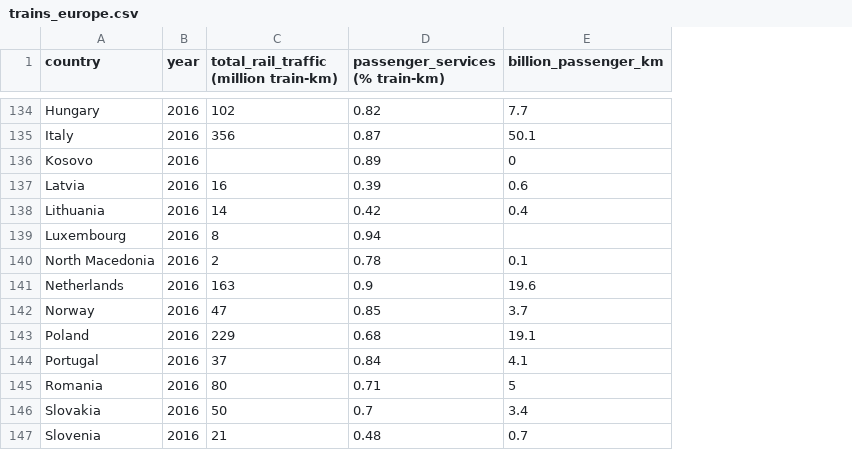
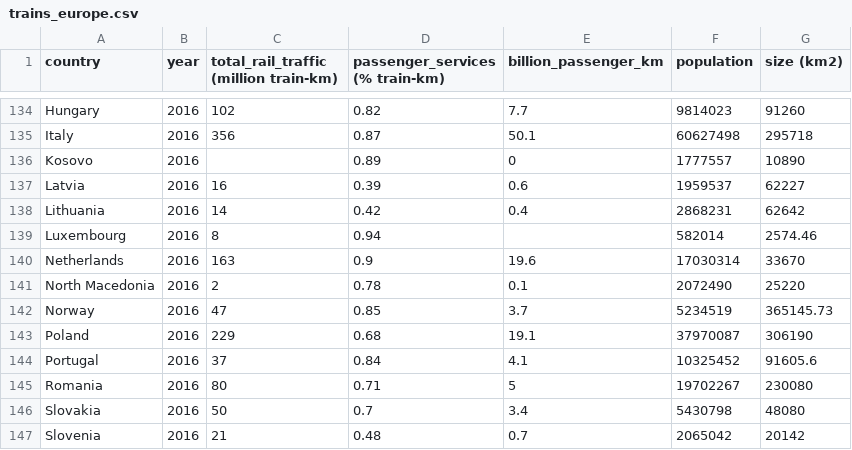
Before and after one commit to Jheim12/CAPP30239_FA22, a CSV file: data/trains_europe.csv, drawn as a sheet; only a part is shown, gaps mark what is left out; the diff covers the shown part only; the diff names each change by its address in the sheet, - before the commit and + after, or states it on an @@ line.

Commit message:
Project Data EDA

```diff
--- a/data/trains_europe.csv
+++ b/data/trains_europe.csv
+column F (population), rows 134-139: 9814023 | 60627498 | 1777557 | 1959537 | 2868231 | 582014; rows 141-147: 2072490 | 5234519 | 37970087 | 10325452 | 19702267 | 5430798 | 2065042
+column G (size (km2)), rows 134-139: 91260 | 295718 | 10890 | 62227 | 62642 | 2574.46; rows 141-147: 25220 | 365145.73 | 306190 | 91605.6 | 230080 | 48080 | 20142
@@ row 141 moved to row 140: Netherlands @@
```
Also changed, not shown: 3 moved rows elsewhere in this file, data/trains_switzerland.csv, 21 other files.
